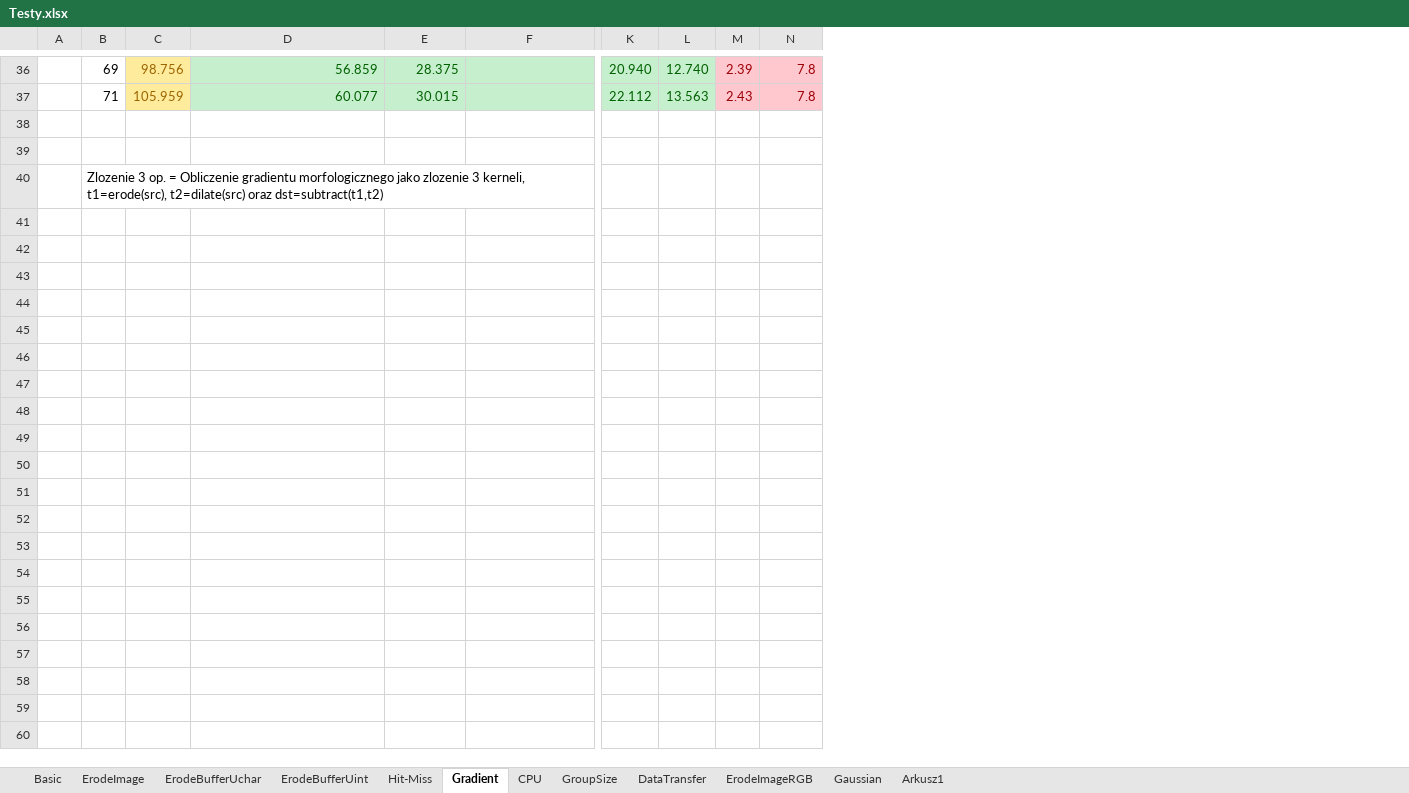
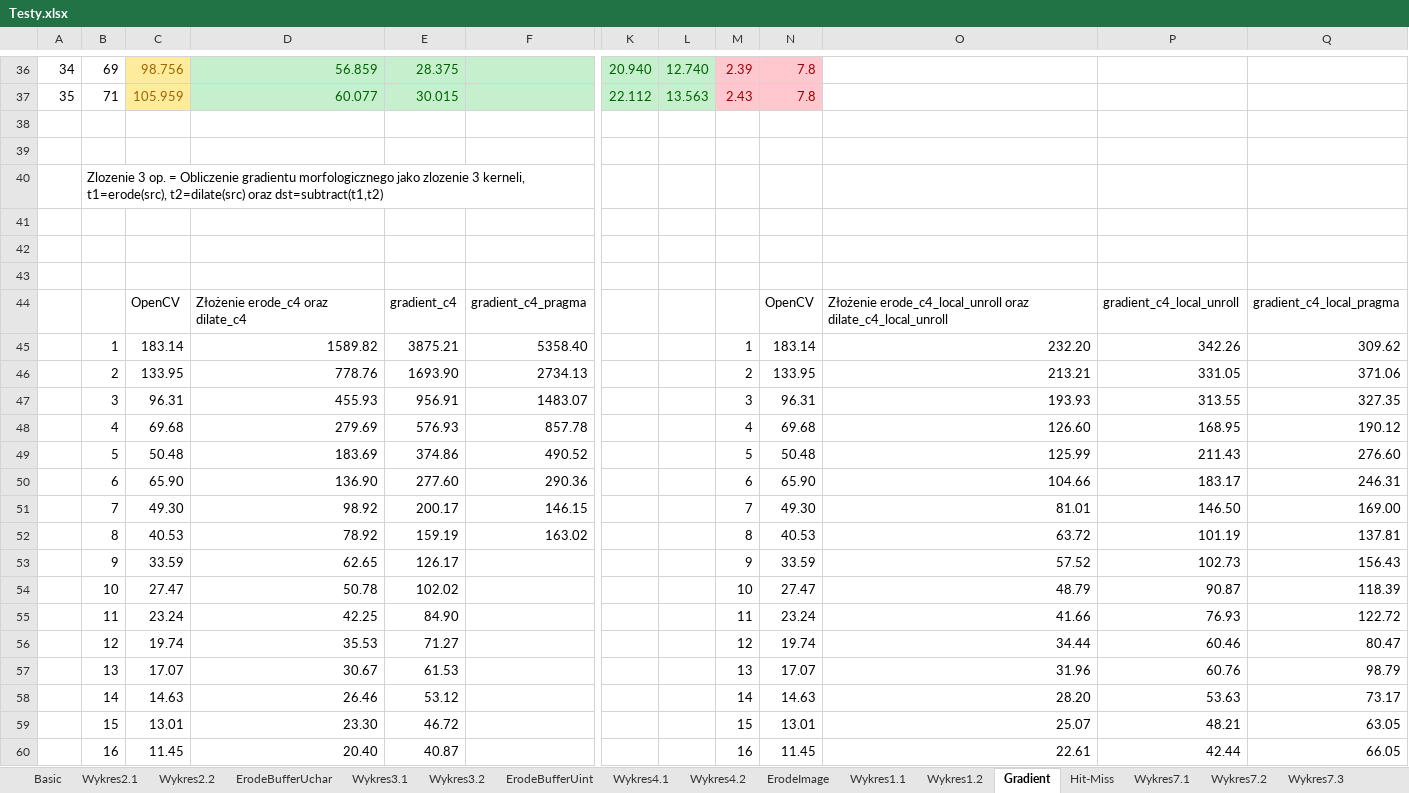
Before and after one commit to k0zmo/morphology-opencl, an Excel workbook: Testy.xlsx, sheet Gradient, drawn as a sheet; only a part is shown, gaps mark what is left out; values as stored, in another font and other column widths than the file's, no borders; charts and pictures not drawn; removed rows and columns are numbered as before the commit, all else as after; rows hold the shown columns only; the diff covers the shown part only; the diff names each change by its address in the sheet, - before the commit and + after, or states it on an @@ line.

Commit message:
* Wykresy

```diff
--- a/Testy.xlsx (sheet Gradient)
+++ b/Testy.xlsx (sheet Gradient)
@@ sheet tab hidden: CPU @@
@@ sheet tab hidden: ErodeImageRGB @@
-sheet tab: Arkusz1
+sheet tab: Wykres2.1
+sheet tab: Wykres2.2
+sheet tab: Wykres3.1
+sheet tab: Wykres3.2
+sheet tab: Wykres4.1
+sheet tab: Wykres4.2
+sheet tab: Wykres1.1
+sheet tab: Wykres1.2
+sheet tab: Wykres7.1
+sheet tab: Wykres7.2
+sheet tab: Wykres7.3
@@ sheet tab order changed: Basic | Wykres2.1 | Wykres2.2 | ErodeBufferUchar | Wykres3.1 | Wykres3.2 | ErodeBufferUint | Wykres4.1 | Wykres4.2 | ErodeImage | Wykres1.1 | Wykres1.2 | Gradient | Hit-Miss | Wykres7.1 | Wykres7.2 | Wykres7.3 @@
-column A, empty
+column A, rows 36-37: 34 | 35
+column O, empty
+column P, empty
+column Q, empty
+row 41: (empty)
+row 42: (empty)
+row 43: (empty)
+row 44:  |  | OpenCV | Złożenie erode_c4 oraz dilate_c4 | gradient_c4 | gradient_c4_pragma |  |  |  | OpenCV | Złożenie erode_c4_local_unroll oraz dilate_c4_local_unroll | gradient_c4_local_unroll | gradient_c4_local_pragma
+row 45:  | 1 | 183.14 | 1589.82 | 3875.21 | 5358.40 |  |  | 1 | 183.14 | 232.20 | 342.26 | 309.62
+row 46:  | 2 | 133.95 | 778.76 | 1693.90 | 2734.13 |  |  | 2 | 133.95 | 213.21 | 331.05 | 371.06
+row 47:  | 3 | 96.31 | 455.93 | 956.91 | 1483.07 |  |  | 3 | 96.31 | 193.93 | 313.55 | 327.35
+row 48:  | 4 | 69.68 | 279.69 | 576.93 | 857.78 |  |  | 4 | 69.68 | 126.60 | 168.95 | 190.12
+row 49:  | 5 | 50.48 | 183.69 | 374.86 | 490.52 |  |  | 5 | 50.48 | 125.99 | 211.43 | 276.60
+row 50:  | 6 | 65.90 | 136.90 | 277.60 | 290.36 |  |  | 6 | 65.90 | 104.66 | 183.17 | 246.31
+row 51:  | 7 | 49.30 | 98.92 | 200.17 | 146.15 |  |  | 7 | 49.30 | 81.01 | 146.50 | 169.00
+row 52:  | 8 | 40.53 | 78.92 | 159.19 | 163.02 |  |  | 8 | 40.53 | 63.72 | 101.19 | 137.81
+row 53:  | 9 | 33.59 | 62.65 | 126.17 |  |  |  | 9 | 33.59 | 57.52 | 102.73 | 156.43
+row 54:  | 10 | 27.47 | 50.78 | 102.02 |  |  |  | 10 | 27.47 | 48.79 | 90.87 | 118.39
+row 55:  | 11 | 23.24 | 42.25 | 84.90 |  |  |  | 11 | 23.24 | 41.66 | 76.93 | 122.72
+row 56:  | 12 | 19.74 | 35.53 | 71.27 |  |  |  | 12 | 19.74 | 34.44 | 60.46 | 80.47
+row 57:  | 13 | 17.07 | 30.67 | 61.53 |  |  |  | 13 | 17.07 | 31.96 | 60.76 | 98.79
+row 58:  | 14 | 14.63 | 26.46 | 53.12 |  |  |  | 14 | 14.63 | 28.20 | 53.63 | 73.17
+row 59:  | 15 | 13.01 | 23.30 | 46.72 |  |  |  | 15 | 13.01 | 25.07 | 48.21 | 63.05
+row 60:  | 16 | 11.45 | 20.40 | 40.87 |  |  |  | 16 | 11.45 | 22.61 | 42.44 | 66.05
```
Also changed, not shown: 19 added rows elsewhere in this sheet, sheet Basic, sheet ErodeBufferUint, sheet ErodeBufferUchar, sheet GroupSize, sheet ErodeImage, sheet Hit-Miss, 1 more sheet, other sheet tabs, charts or pictures.
